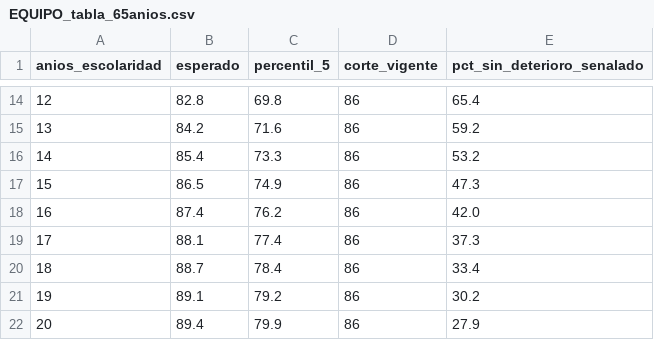
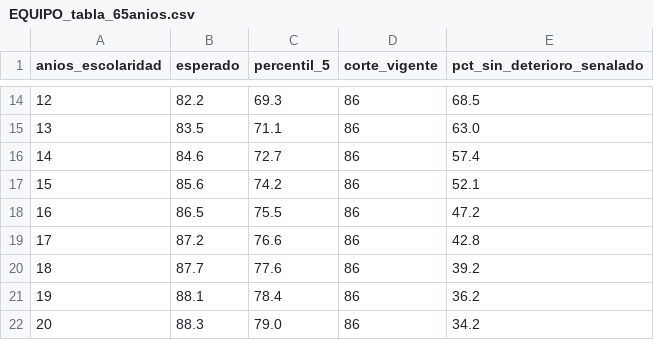
Before and after one commit to fermarquez88/kaizenai-ace, a CSV file: tablas/EQUIPO_tabla_65anios.csv, drawn as a sheet; only a part is shown, gaps mark what is left out; the diff covers the shown part only.

```diff
--- a/tablas/EQUIPO_tabla_65anios.csv
+++ b/tablas/EQUIPO_tabla_65anios.csv
@@ -14,9 +14,9 @@ anios_escolaridad,esperado,percentil_5,corte_vigente,pct_sin_deterioro_senalado
-12,82.8,69.8,86,65.4
-13,84.2,71.6,86,59.2
-14,85.4,73.3,86,53.2
-15,86.5,74.9,86,47.3
-16,87.4,76.2,86,42.0
-17,88.1,77.4,86,37.3
-18,88.7,78.4,86,33.4
-19,89.1,79.2,86,30.2
-20,89.4,79.9,86,27.9
+12,82.2,69.3,86,68.5
+13,83.5,71.1,86,63.0
+14,84.6,72.7,86,57.4
+15,85.6,74.2,86,52.1
+16,86.5,75.5,86,47.2
+17,87.2,76.6,86,42.8
+18,87.7,77.6,86,39.2
+19,88.1,78.4,86,36.2
+20,88.3,79.0,86,34.2
```
Also changed, not shown: 32 edited cells elsewhere in this file, tablas/EQUIPO_tabla_esperados_edad.csv, 27 other files.
